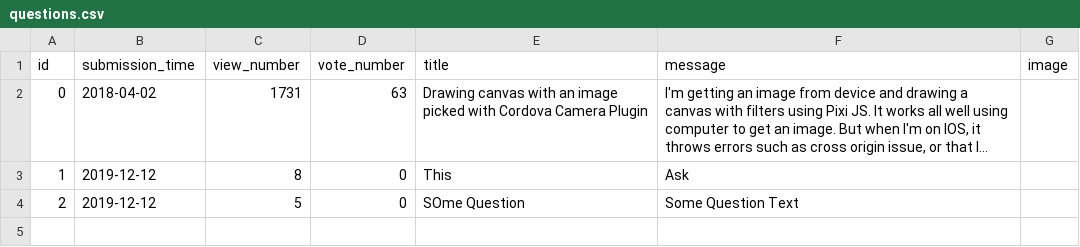
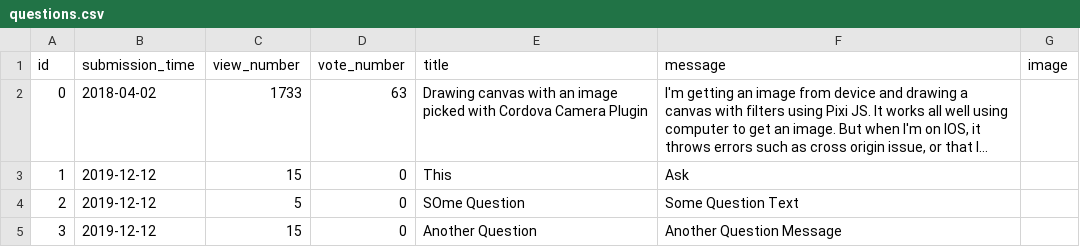
Before and after one commit to stefan-gherman/AskMate, a CSV file: data/questions.csv, drawn as a sheet; long unchanged cells end in …; the diff names each change by its address in the sheet, - before the commit and + after, or states it on an @@ line.

Commit message:
Enhance the view counter function

```diff
--- a/data/questions.csv
+++ b/data/questions.csv
-C2 (view_number): 1731
+C2 (view_number): 1733
-C3 (view_number): 8
+C3 (view_number): 15
+row 5: 3 | 2019-12-12 | 15 | 0 | Another Question | Another Question Message
```
Also changed, not shown: data/answers.csv, 1 other file.
